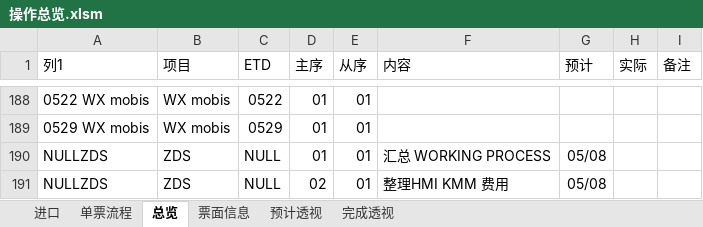
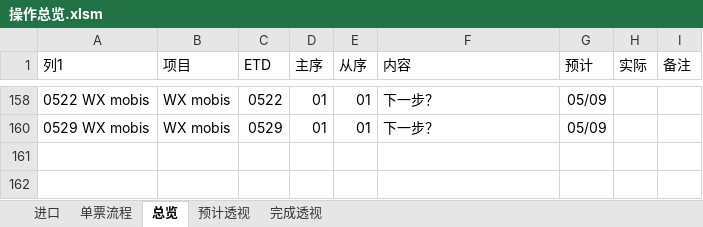
Before and after one commit to ColorfullyZhang/rang, an Excel workbook: yjc/操作总览.xlsm, sheet 总览, drawn as a sheet; only a part is shown, gaps mark what is left out; values as stored, in another font and other column widths than the file's, no borders; conditional formats and table styles not drawn; removed rows and columns are numbered as before the commit, all else as after; the diff covers the shown part only; the diff names each change by its address in the sheet, - before the commit and + after, or states it on an @@ line.

```diff
--- a/yjc/操作总览.xlsm (sheet 总览)
+++ b/yjc/操作总览.xlsm (sheet 总览)
-sheet tab: 票面信息
-F158 (内容): (empty)
+F158 (内容): 下一步？
-G158 (预计): (empty)
+G158 (预计): 05/09
-F160 (内容): (empty)
+F160 (内容): 下一步？
-G160 (预计): (empty)
+G160 (预计): 05/09
@@ row 190 hidden: NULLZDS | ZDS | NULL | 01 | 01 | 汇总 WORKING PROCESS | 05/08 @@
@@ row 191 hidden: NULLZDS | ZDS | NULL | 02 | 01 | 整理HMI KMM 费用 | 05/08 @@
```
Also changed, not shown: 39 removed rows, 140 hidden or unhidden rows and 3 edited cells elsewhere in this sheet, sheet 预计透视, sheet 完成透视, hidden cells.
